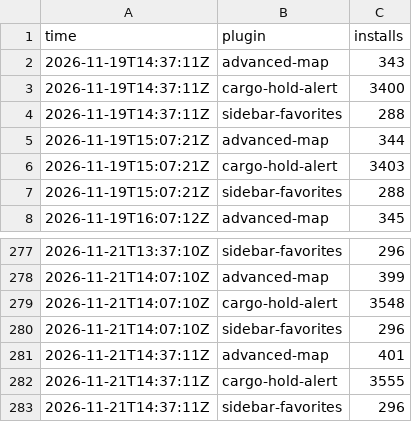
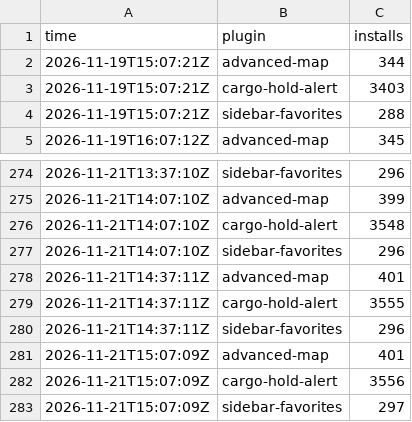
Before and after one commit to Brettgod1355/hub-installs, a CSV file: data/hourly.csv, drawn as a sheet; only a part is shown, gaps mark what is left out.

```diff
--- a/data/hourly.csv
+++ b/data/hourly.csv
@@ -1,5 +1,2 @@
 time,plugin,installs
-2026-11-19T14:37:11Z,advanced-map,343
-2026-11-19T14:37:11Z,cargo-hold-alert,3400
-2026-11-19T14:37:11Z,sidebar-favorites,288
 2026-11-19T15:07:21Z,advanced-map,344
@@ -283 +280,4 @@ time,plugin,installs
 2026-11-21T14:37:11Z,sidebar-favorites,296
+2026-11-21T15:07:09Z,advanced-map,401
+2026-11-21T15:07:09Z,cargo-hold-alert,3556
+2026-11-21T15:07:09Z,sidebar-favorites,297
```
Also changed, not shown: 2 other files.
